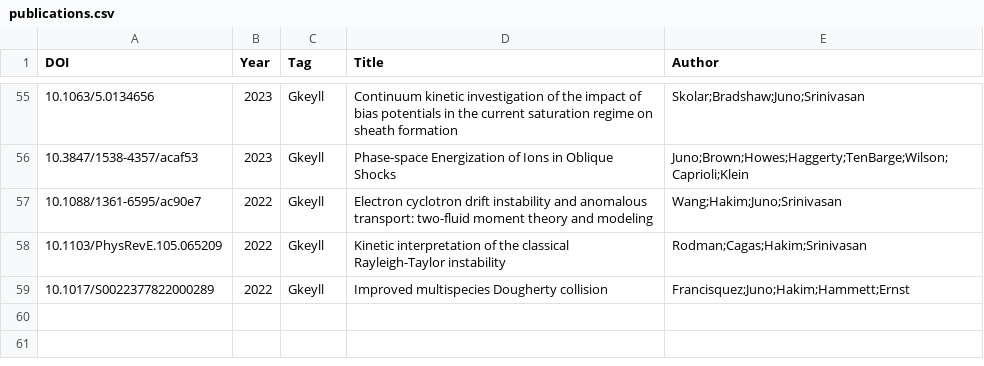
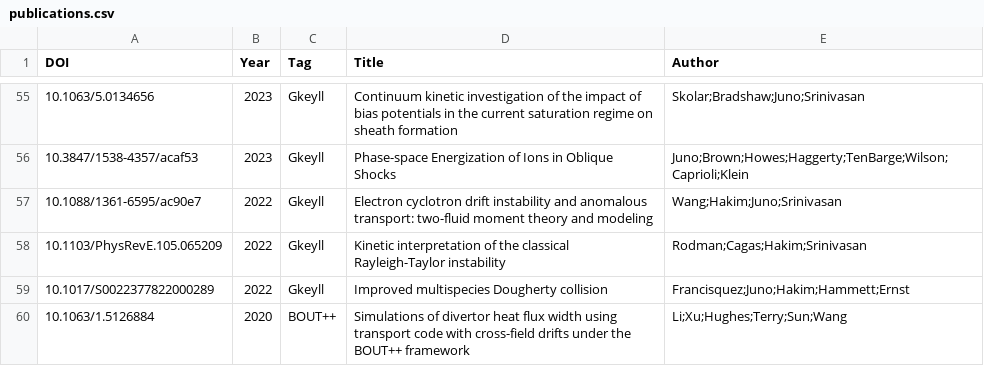
Before and after one commit to yhu1729/FusionArena, a CSV file: data/publications.csv, drawn as a sheet; only a part is shown, gaps mark what is left out.

```diff
--- a/data/publications.csv
+++ b/data/publications.csv
@@ -59 +59,2 @@ DOI,Year,Tag,Title,Author
 10.1017/S0022377822000289,2022,Gkeyll,Improved multispecies Dougherty collision,Francisquez;Juno;Hakim;Hammett;Ernst
+10.1063/1.5126884,2020,BOUT++,Simulations of divertor heat flux width using transport code with cross-field drifts under the BOUT++ framework,Li;Xu;Hughes;Terry;Sun;Wang
```
Also changed, not shown: 2 other files.
